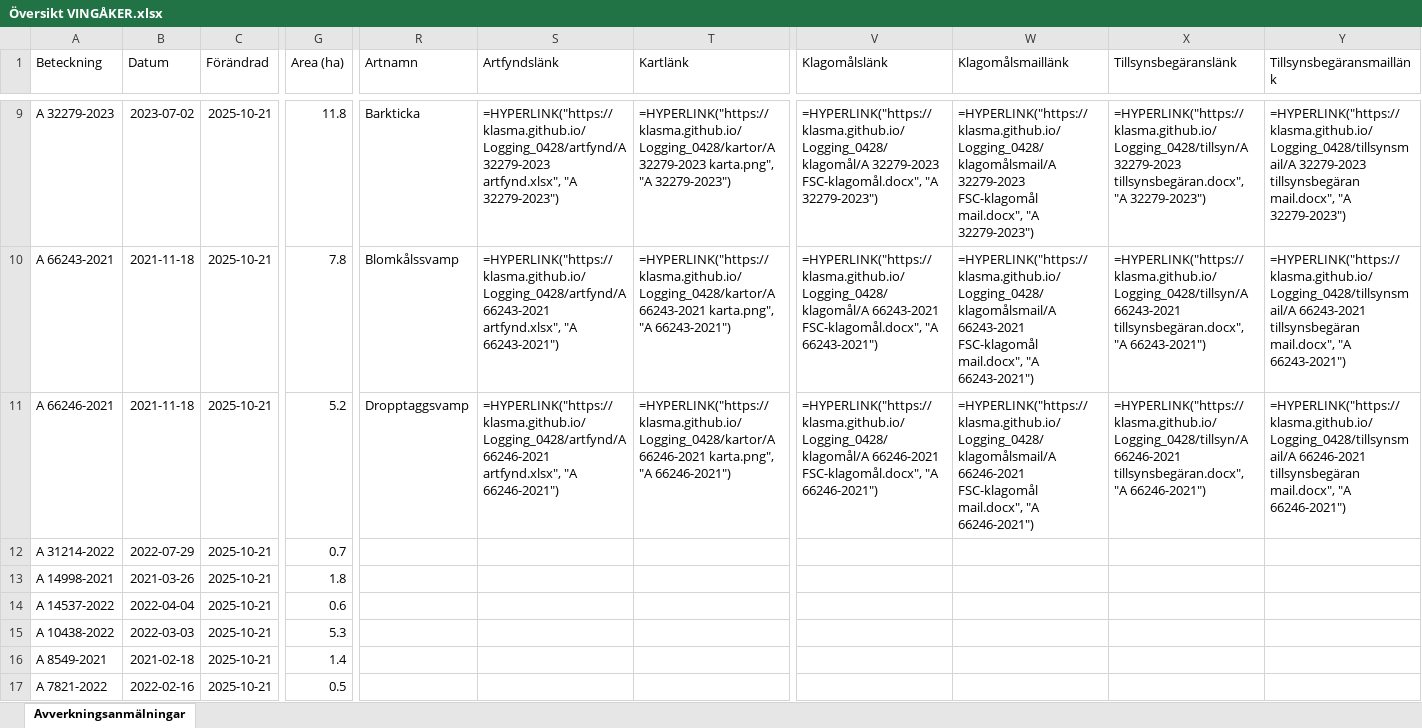
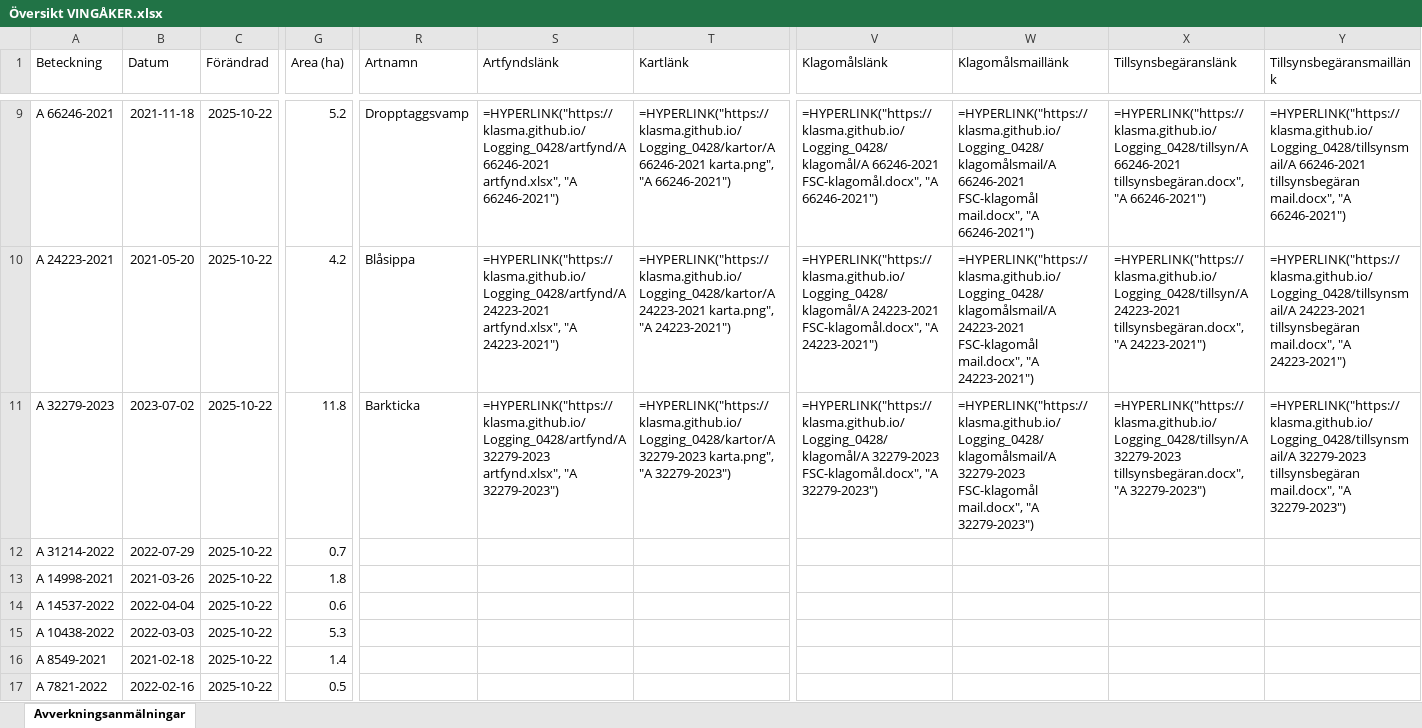
Before and after one commit to klasma/Logging_0428, an Excel workbook: Översikt VINGÅKER.xlsx, sheet Avverkningsanmälningar, drawn as a sheet; only a part is shown, gaps mark what is left out; values as stored, in another font and other column widths than the file's, no borders; formulas without a stored value are shown as written; the diff covers the shown part only; the diff names each change by its address in the sheet, - before the commit and + after, or states it on an @@ line.

```diff
--- a/Översikt VINGÅKER.xlsx (sheet Avverkningsanmälningar)
+++ b/Översikt VINGÅKER.xlsx (sheet Avverkningsanmälningar)
-A9 (Beteckning): A 32279-2023
+A9 (Beteckning): A 66246-2021
-B9 (Datum): 2023-07-02
+B9 (Datum): 2021-11-18
-C9:C17 (Förändrad): 2025-10-21
+C9:C17 (Förändrad): 2025-10-22
-G9 (Area (ha)): 11.8
+G9 (Area (ha)): 5.2
-R9 (Artnamn): Barkticka
+R9 (Artnamn): Dropptaggsvamp
-S9 (Artfyndslänk): =HYPERLINK("https://klasma.github.io/Logging_0428/artfynd/A 32279-2023 artfynd.xlsx", "A 32279-2023")
+S9 (Artfyndslänk): =HYPERLINK("https://klasma.github.io/Logging_0428/artfynd/A 66246-2021 artfynd.xlsx", "A 66246-2021")
-T9 (Kartlänk): =HYPERLINK("https://klasma.github.io/Logging_0428/kartor/A 32279-2023 karta.png", "A 32279-2023")
+T9 (Kartlänk): =HYPERLINK("https://klasma.github.io/Logging_0428/kartor/A 66246-2021 karta.png", "A 66246-2021")
-V9 (Klagomålslänk): =HYPERLINK("https://klasma.github.io/Logging_0428/klagomål/A 32279-2023 FSC-klagomål.docx", "A 32279-2023")
+V9 (Klagomålslänk): =HYPERLINK("https://klasma.github.io/Logging_0428/klagomål/A 66246-2021 FSC-klagomål.docx", "A 66246-2021")
-W9 (Klagomålsmaillänk): =HYPERLINK("https://klasma.github.io/Logging_0428/klagomålsmail/A 32279-2023 FSC-klagomål mail.docx", "A 32279-2023")
+W9 (Klagomålsmaillänk): =HYPERLINK("https://klasma.github.io/Logging_0428/klagomålsmail/A 66246-2021 FSC-klagomål mail.docx", "A 66246-2021")
-X9 (Tillsynsbegäranslänk): =HYPERLINK("https://klasma.github.io/Logging_0428/tillsyn/A 32279-2023 tillsynsbegäran.docx", "A 32279-2023")
+X9 (Tillsynsbegäranslänk): =HYPERLINK("https://klasma.github.io/Logging_0428/tillsyn/A 66246-2021 tillsynsbegäran.docx", "A 66246-2021")
-Y9 (Tillsynsbegäransmaillänk): =HYPERLINK("https://klasma.github.io/Logging_0428/tillsynsmail/A 32279-2023 tillsynsbegäran mail.docx", "A 32279-2023")
+Y9 (Tillsynsbegäransmaillänk): =HYPERLINK("https://klasma.github.io/Logging_0428/tillsynsmail/A 66246-2021 tillsynsbegäran mail.docx", "A 66246-2021")
-A10 (Beteckning): A 66243-2021
+A10 (Beteckning): A 24223-2021
-B10 (Datum): 2021-11-18
+B10 (Datum): 2021-05-20
-G10 (Area (ha)): 7.8
+G10 (Area (ha)): 4.2
-R10 (Artnamn): Blomkålssvamp
+R10 (Artnamn): Blåsippa
-S10 (Artfyndslänk): =HYPERLINK("https://klasma.github.io/Logging_0428/artfynd/A 66243-2021 artfynd.xlsx", "A 66243-2021")
+S10 (Artfyndslänk): =HYPERLINK("https://klasma.github.io/Logging_0428/artfynd/A 24223-2021 artfynd.xlsx", "A 24223-2021")
-T10 (Kartlänk): =HYPERLINK("https://klasma.github.io/Logging_0428/kartor/A 66243-2021 karta.png", "A 66243-2021")
+T10 (Kartlänk): =HYPERLINK("https://klasma.github.io/Logging_0428/kartor/A 24223-2021 karta.png", "A 24223-2021")
-V10 (Klagomålslänk): =HYPERLINK("https://klasma.github.io/Logging_0428/klagomål/A 66243-2021 FSC-klagomål.docx", "A 66243-2021")
+V10 (Klagomålslänk): =HYPERLINK("https://klasma.github.io/Logging_0428/klagomål/A 24223-2021 FSC-klagomål.docx", "A 24223-2021")
-W10 (Klagomålsmaillänk): =HYPERLINK("https://klasma.github.io/Logging_0428/klagomålsmail/A 66243-2021 FSC-klagomål mail.docx", "A 66243-2021")
+W10 (Klagomålsmaillänk): =HYPERLINK("https://klasma.github.io/Logging_0428/klagomålsmail/A 24223-2021 FSC-klagomål mail.docx", "A 24223-2021")
-X10 (Tillsynsbegäranslänk): =HYPERLINK("https://klasma.github.io/Logging_0428/tillsyn/A 66243-2021 tillsynsbegäran.docx", "A 66243-2021")
+X10 (Tillsynsbegäranslänk): =HYPERLINK("https://klasma.github.io/Logging_0428/tillsyn/A 24223-2021 tillsynsbegäran.docx", "A 24223-2021")
-Y10 (Tillsynsbegäransmaillänk): =HYPERLINK("https://klasma.github.io/Logging_0428/tillsynsmail/A 66243-2021 tillsynsbegäran mail.docx", "A 66243-2021")
+Y10 (Tillsynsbegäransmaillänk): =HYPERLINK("https://klasma.github.io/Logging_0428/tillsynsmail/A 24223-2021 tillsynsbegäran mail.docx", "A 24223-2021")
-A11 (Beteckning): A 66246-2021
+A11 (Beteckning): A 32279-2023
-B11 (Datum): 2021-11-18
+B11 (Datum): 2023-07-02
-G11 (Area (ha)): 5.2
+G11 (Area (ha)): 11.8
-R11 (Artnamn): Dropptaggsvamp
+R11 (Artnamn): Barkticka
-S11 (Artfyndslänk): =HYPERLINK("https://klasma.github.io/Logging_0428/artfynd/A 66246-2021 artfynd.xlsx", "A 66246-2021")
+S11 (Artfyndslänk): =HYPERLINK("https://klasma.github.io/Logging_0428/artfynd/A 32279-2023 artfynd.xlsx", "A 32279-2023")
-T11 (Kartlänk): =HYPERLINK("https://klasma.github.io/Logging_0428/kartor/A 66246-2021 karta.png", "A 66246-2021")
+T11 (Kartlänk): =HYPERLINK("https://klasma.github.io/Logging_0428/kartor/A 32279-2023 karta.png", "A 32279-2023")
-V11 (Klagomålslänk): =HYPERLINK("https://klasma.github.io/Logging_0428/klagomål/A 66246-2021 FSC-klagomål.docx", "A 66246-2021")
+V11 (Klagomålslänk): =HYPERLINK("https://klasma.github.io/Logging_0428/klagomål/A 32279-2023 FSC-klagomål.docx", "A 32279-2023")
-W11 (Klagomålsmaillänk): =HYPERLINK("https://klasma.github.io/Logging_0428/klagomålsmail/A 66246-2021 FSC-klagomål mail.docx", "A 66246-2021")
+W11 (Klagomålsmaillänk): =HYPERLINK("https://klasma.github.io/Logging_0428/klagomålsmail/A 32279-2023 FSC-klagomål mail.docx", "A 32279-2023")
-X11 (Tillsynsbegäranslänk): =HYPERLINK("https://klasma.github.io/Logging_0428/tillsyn/A 66246-2021 tillsynsbegäran.docx", "A 66246-2021")
+X11 (Tillsynsbegäranslänk): =HYPERLINK("https://klasma.github.io/Logging_0428/tillsyn/A 32279-2023 tillsynsbegäran.docx", "A 32279-2023")
-Y11 (Tillsynsbegäransmaillänk): =HYPERLINK("https://klasma.github.io/Logging_0428/tillsynsmail/A 66246-2021 tillsynsbegäran mail.docx", "A 66246-2021")
+Y11 (Tillsynsbegäransmaillänk): =HYPERLINK("https://klasma.github.io/Logging_0428/tillsynsmail/A 32279-2023 tillsynsbegäran mail.docx", "A 32279-2023")
```
Also changed, not shown: 994 edited cells elsewhere in this sheet, artfynd/A 24223-2021 artfynd.xlsx, artfynd/A 24301-2021 artfynd.xlsx, 53 other files.
